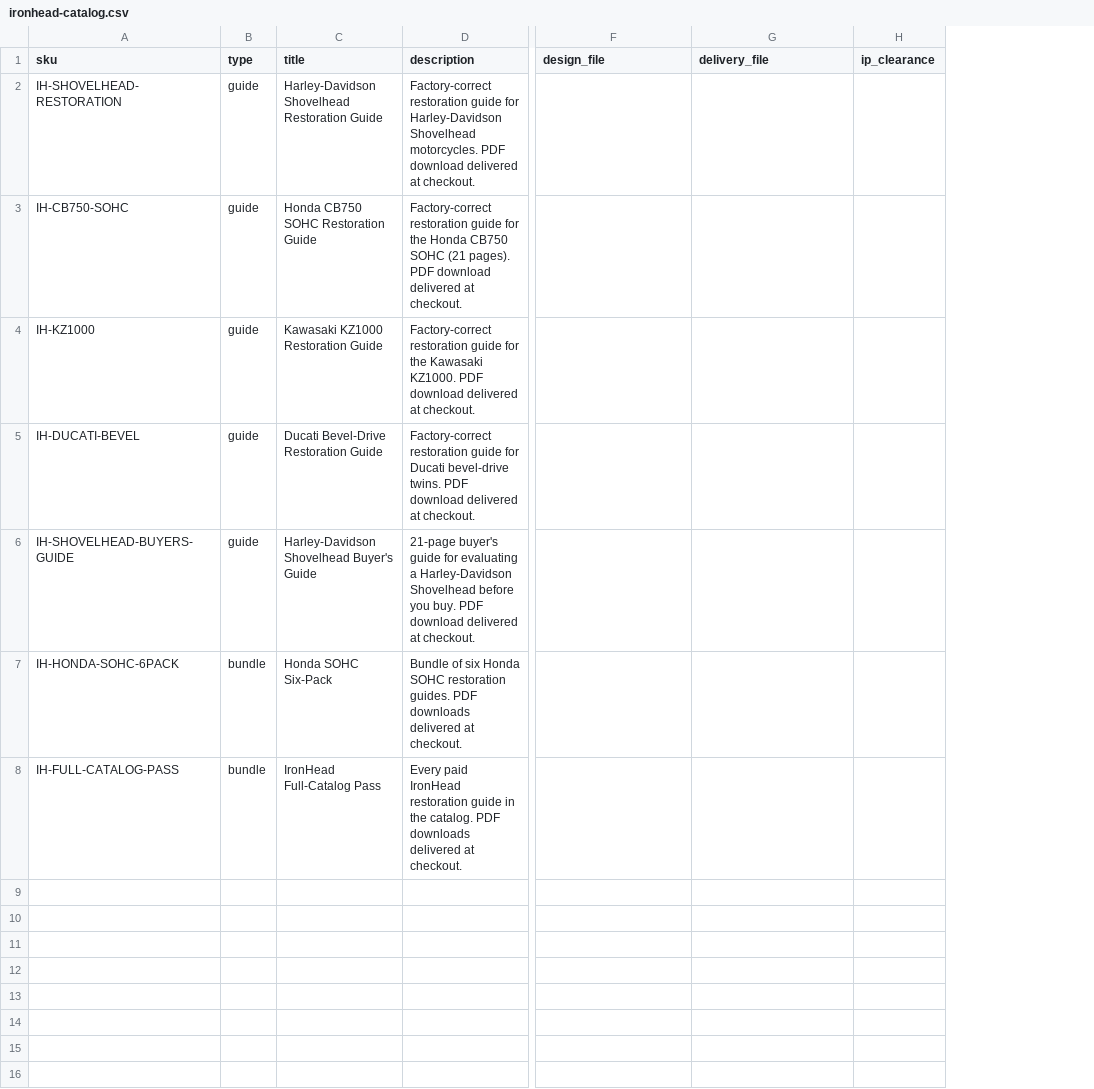
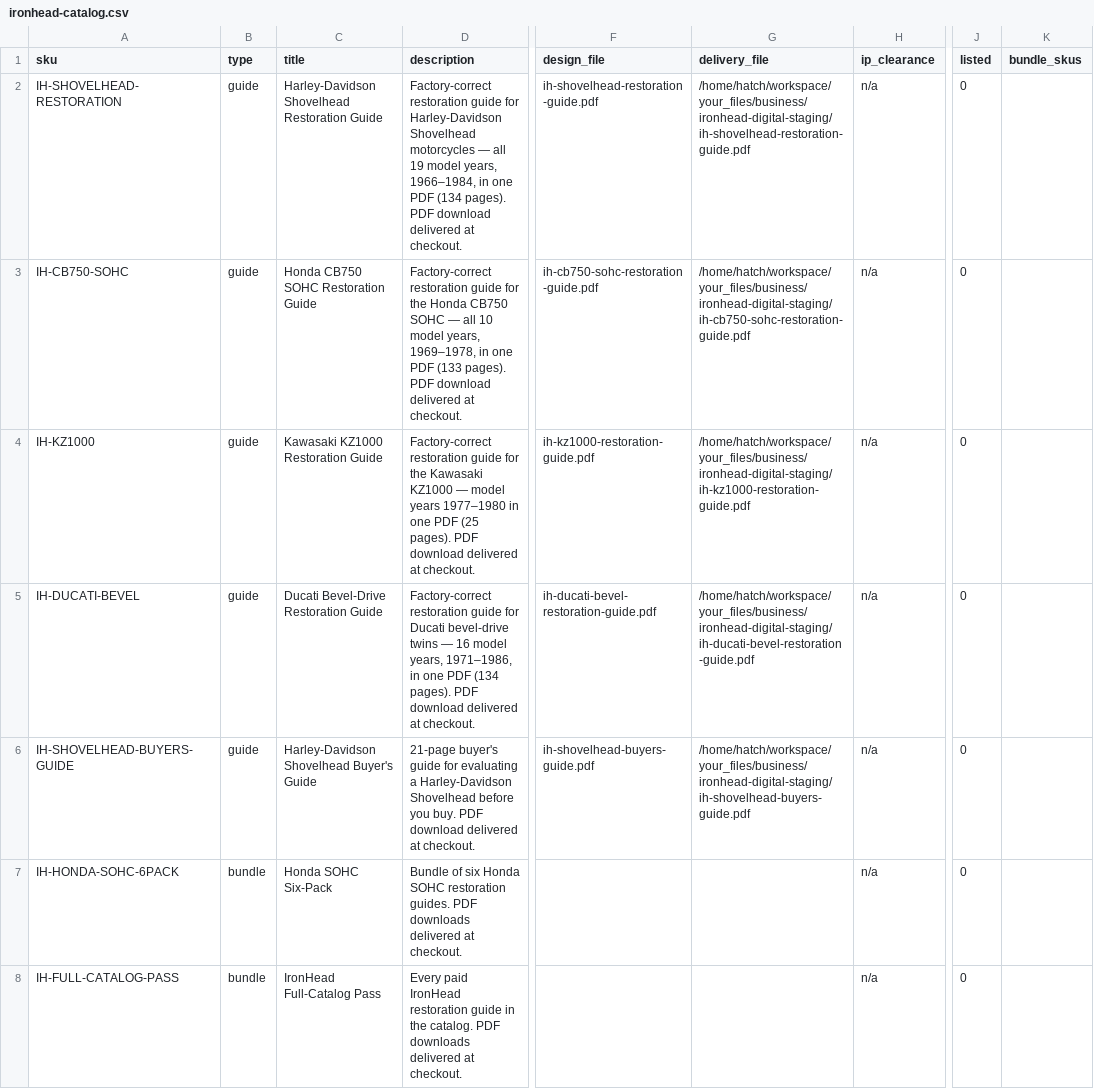
Before and after one commit to MortonBill/pushrod-store, a CSV file: data/ironhead-catalog.csv, drawn as a sheet; only a part is shown, gaps mark what is left out; the diff names each change by its address in the sheet, - before the commit and + after, or states it on an @@ line.

Commit message:
IronHead guides Lane 2 first wave staged DARK (listed=0): 4 hero guides + Shovelhead buyer's guide file-backed, IH- wired into skillforge service, staging work order + tests

```diff
--- a/data/ironhead-catalog.csv
+++ b/data/ironhead-catalog.csv
+column J (listed), rows 2-8: all 0
+column K (bundle_skus), empty
-D2 (description): …Harley-Davidson Shovelhead motorcycles. PDF download…
+D2 (description): …Harley-Davidson Shovelhead motorcycles — all 19 model years, 1966–1984, in one PDF (134 pages). PDF download…
-F2 (design_file): (empty)
+F2 (design_file): ih-shovelhead-restoration-guide.pdf
-G2 (delivery_file): (empty)
+G2 (delivery_file): /home/hatch/workspace/your_files/business/ironhead-digital-staging/ih-shovelhead-restoration-guide.pdf
-H2:H8 (ip_clearance): (empty)
+H2:H8 (ip_clearance): n/a
-D3 (description): …CB750 SOHC (21 pages). PDF…
+D3 (description): …CB750 SOHC — all 10 model years, 1969–1978, in one PDF (133 pages). PDF…
-F3 (design_file): (empty)
+F3 (design_file): ih-cb750-sohc-restoration-guide.pdf
-G3 (delivery_file): (empty)
+G3 (delivery_file): /home/hatch/workspace/your_files/business/ironhead-digital-staging/ih-cb750-sohc-restoration-guide.pdf
-D4 (description): …the Kawasaki KZ1000. PDF download…
+D4 (description): …the Kawasaki KZ1000 — model years 1977–1980 in one PDF (25 pages). PDF download…
-F4 (design_file): (empty)
+F4 (design_file): ih-kz1000-restoration-guide.pdf
-G4 (delivery_file): (empty)
+G4 (delivery_file): /home/hatch/workspace/your_files/business/ironhead-digital-staging/ih-kz1000-restoration-guide.pdf
-D5 (description): …Ducati bevel-drive twins. PDF download…
+D5 (description): …Ducati bevel-drive twins — 16 model years, 1971–1986, in one PDF (134 pages). PDF download…
-F5 (design_file): (empty)
+F5 (design_file): ih-ducati-bevel-restoration-guide.pdf
-G5 (delivery_file): (empty)
+G5 (delivery_file): /home/hatch/workspace/your_files/business/ironhead-digital-staging/ih-ducati-bevel-restoration-guide.pdf
-F6 (design_file): (empty)
+F6 (design_file): ih-shovelhead-buyers-guide.pdf
-G6 (delivery_file): (empty)
+G6 (delivery_file): /home/hatch/workspace/your_files/business/ironhead-digital-staging/ih-shovelhead-buyers-guide.pdf
```
Also changed, not shown: 4 other files.
